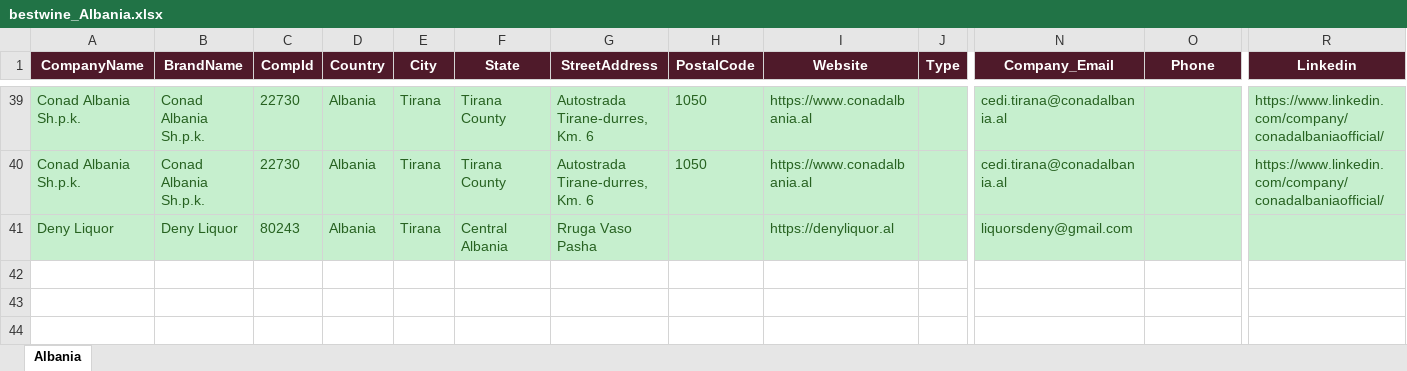
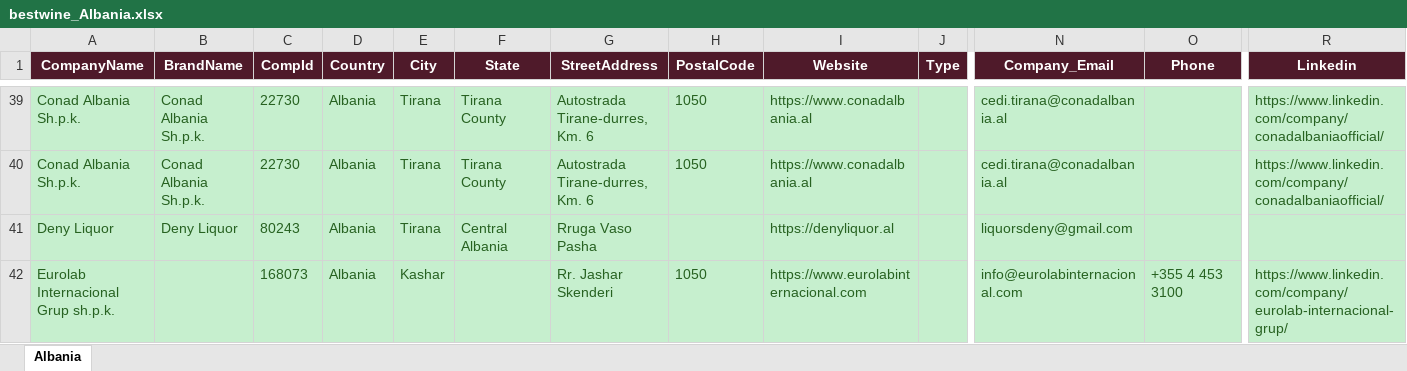
Before and after one commit to shopilciliegio-ship-it/crm-importatori, an Excel workbook: BWI/bestwine_output/bestwine_Albania.xlsx, sheet Albania, drawn as a sheet; only a part is shown, gaps mark what is left out; values as stored, in another font and other column widths than the file's, no borders; rows hold the shown columns only; the diff names each change by its address in the sheet, - before the commit and + after, or states it on an @@ line.

```diff
--- a/BWI/bestwine_output/bestwine_Albania.xlsx (sheet Albania)
+++ b/BWI/bestwine_output/bestwine_Albania.xlsx (sheet Albania)
+row 42: Eurolab Internacional Grup sh.p.k. |  | 168073 | Albania | Kashar |  | Rr. Jashar Skenderi | 1050 | https://www.eurolabinternacional.com |  | info@eurolabinternacional.com | +355 4 453 3100 | https://www.linkedin.com/company/eurolab-internacional-grup/
```
Also changed, not shown: BWI/bestwine_output/bestwine_Brazil.xlsx, BWI/bestwine_output/bestwine_France.xlsx, 7 other files.
